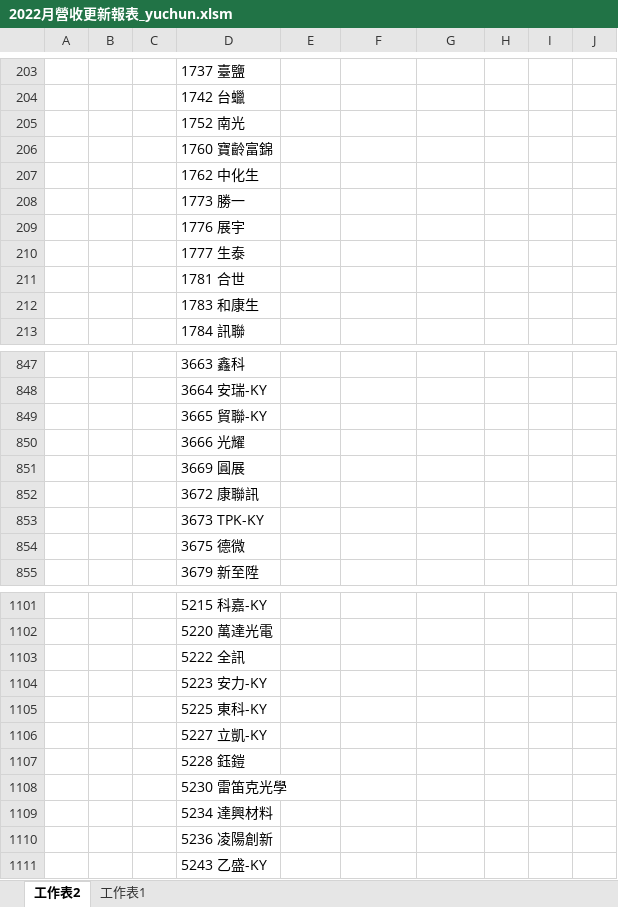
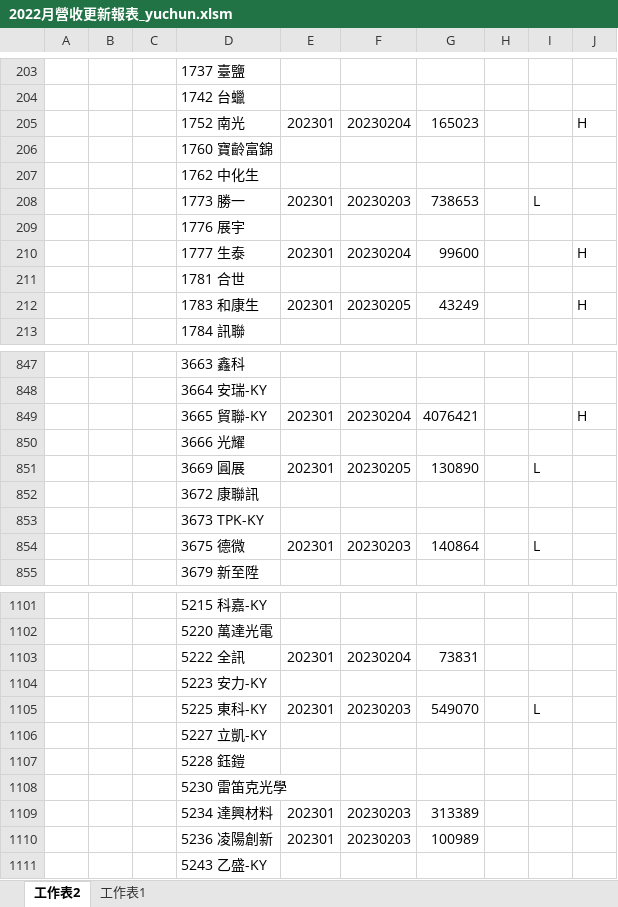
Before and after one commit to Cyu41/Revenue, an Excel workbook: 2022月營收更新報表_yuchun.xlsm, sheet 工作表2, drawn as a sheet; only a part is shown, gaps mark what is left out; values as stored, in another font and other column widths than the file's, no borders; removed rows and columns are numbered as before the commit, all else as after; the diff covers the shown part only; the diff names each change by its address in the sheet, - before the commit and + after, or states it on an @@ line.

Commit message:
Update

```diff
--- a/2022月營收更新報表_yuchun.xlsm (sheet 工作表2)
+++ b/2022月營收更新報表_yuchun.xlsm (sheet 工作表2)
-row 205:  |  |  | 1752 南光
+row 205:  |  |  | 1752 南光 | 202301 | 20230204 | 165023 |  |  | H
-row 208:  |  |  | 1773 勝一
+row 208:  |  |  | 1773 勝一 | 202301 | 20230203 | 738653 |  | L
-row 210:  |  |  | 1777 生泰
+row 210:  |  |  | 1777 生泰 | 202301 | 20230204 | 99600 |  |  | H
-row 212:  |  |  | 1783 和康生
+row 212:  |  |  | 1783 和康生 | 202301 | 20230205 | 43249 |  |  | H
-row 849:  |  |  | 3665 貿聯-KY
+row 849:  |  |  | 3665 貿聯-KY | 202301 | 20230204 | 4076421 |  |  | H
-row 851:  |  |  | 3669 圓展
+row 851:  |  |  | 3669 圓展 | 202301 | 20230205 | 130890 |  | L
-row 854:  |  |  | 3675 德微
+row 854:  |  |  | 3675 德微 | 202301 | 20230203 | 140864 |  | L
-row 1103:  |  |  | 5222 全訊
+row 1103:  |  |  | 5222 全訊 | 202301 | 20230204 | 73831
-row 1105:  |  |  | 5225 東科-KY
+row 1105:  |  |  | 5225 東科-KY | 202301 | 20230203 | 549070 |  | L
-row 1109:  |  |  | 5234 達興材料
-row 1110:  |  |  | 5236 凌陽創新
+row 1109:  |  |  | 5234 達興材料 | 202301 | 20230203 | 313389
+row 1110:  |  |  | 5236 凌陽創新 | 202301 | 20230203 | 100989
```
Also changed, not shown: 83 added rows, 83 removed rows and 16 edited cells elsewhere in this sheet.
